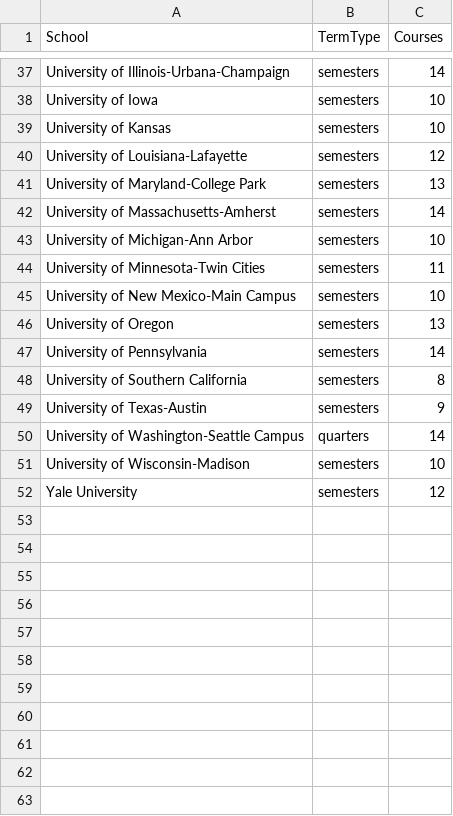
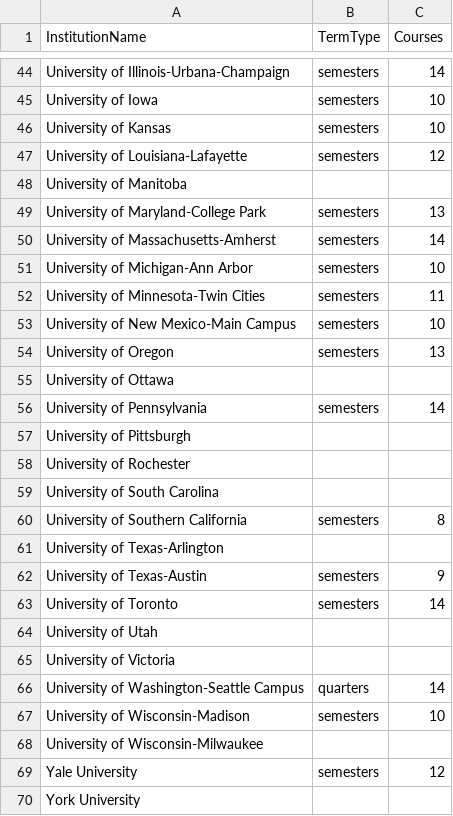
Before and after one commit to katelynnlindsey/compare-lx, a CSV file: BA-LX-reqs.csv, drawn as a sheet; only a part is shown, gaps mark what is left out; the diff covers the shown part only.

```diff
--- a/BA-LX-reqs.csv
+++ b/BA-LX-reqs.csv
@@ -1 +1 @@
-School	TermType	Courses
+InstitutionName	TermType	Courses
@@ -40,2 +47,3 @@ University of Kansas	semesters	10
 University of Louisiana-Lafayette	semesters	12
+University of Manitoba		
 University of Maryland-College Park	semesters	13
@@ -46,7 +54,17 @@ University of New Mexico-Main Campus	semesters	10
 University of Oregon	semesters	13
+University of Ottawa		
 University of Pennsylvania	semesters	14
+University of Pittsburgh		
+University of Rochester		
+University of South Carolina		
 University of Southern California	semesters	8
+University of Texas-Arlington		
 University of Texas-Austin	semesters	9
+University of Toronto	semesters	14
+University of Utah		
+University of Victoria		
 University of Washington-Seattle Campus	quarters	14
 University of Wisconsin-Madison	semesters	10
+University of Wisconsin-Milwaukee		
 Yale University	semesters	12
+York University		
```
Also changed, not shown: 9 added rows, 2 removed rows and 1 edited cell elsewhere in this file.
